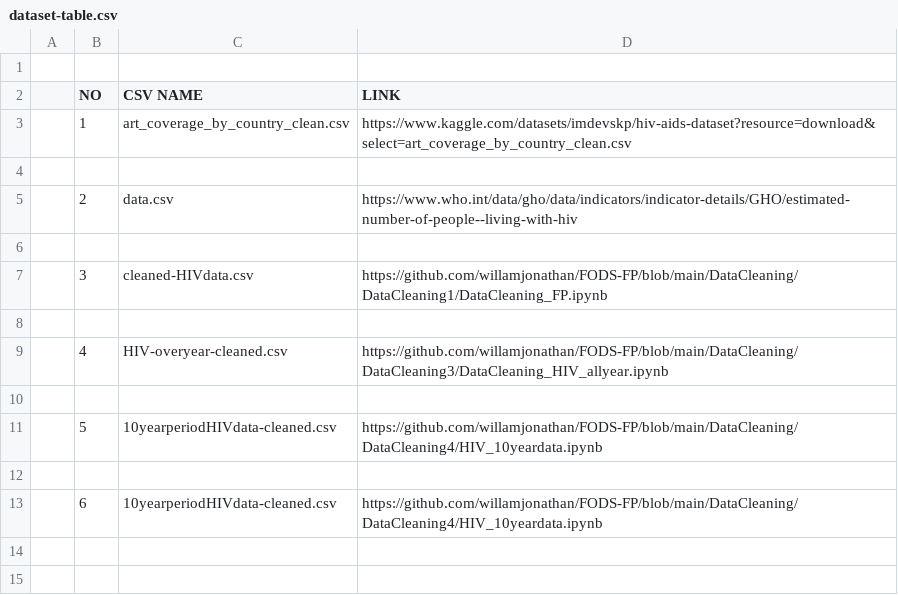
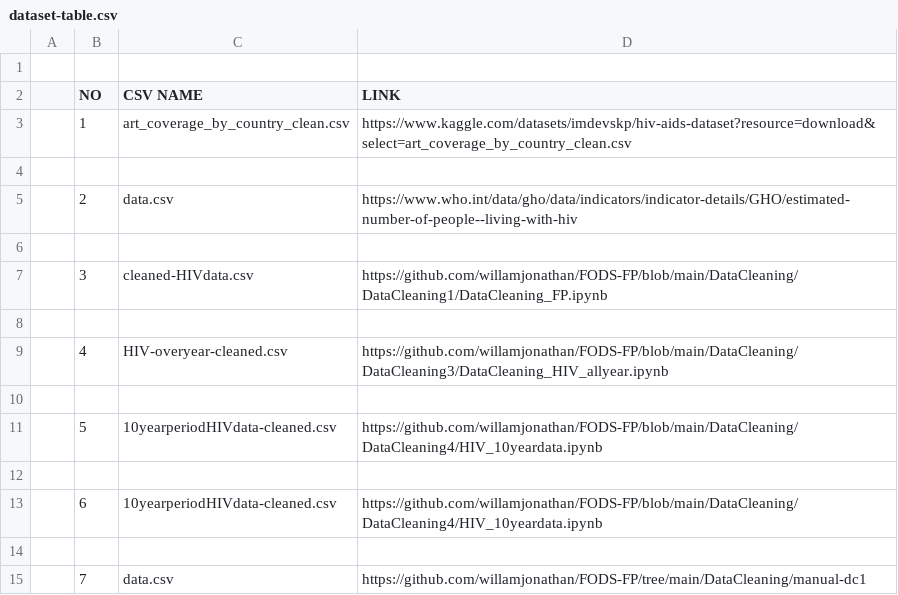
Before and after one commit to willamjonathan/Using-Machine-Learning-to-Analyse-the-Effect-of-Antiretroviral-therapy-ART-on-People-with-HIV, a CSV file: dataset-table.csv, drawn as a sheet; the diff names each change by its address in the sheet, - before the commit and + after, or states it on an @@ line.

Commit message:
Update dataset-table.csv

```diff
--- a/dataset-table.csv
+++ b/dataset-table.csv
+row 14: (empty)
+row 15:  | 7 | data.csv | https://github.com/willamjonathan/FODS-FP/tree/main/DataCleaning/manual-dc1
```
